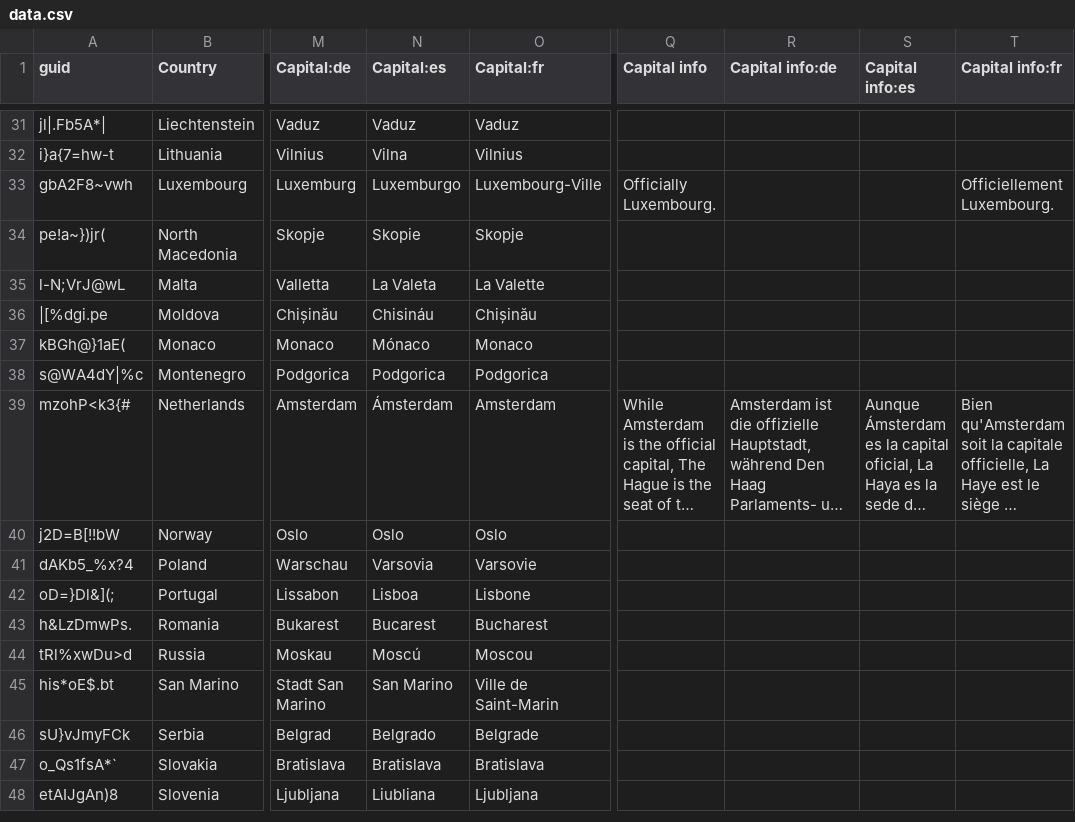
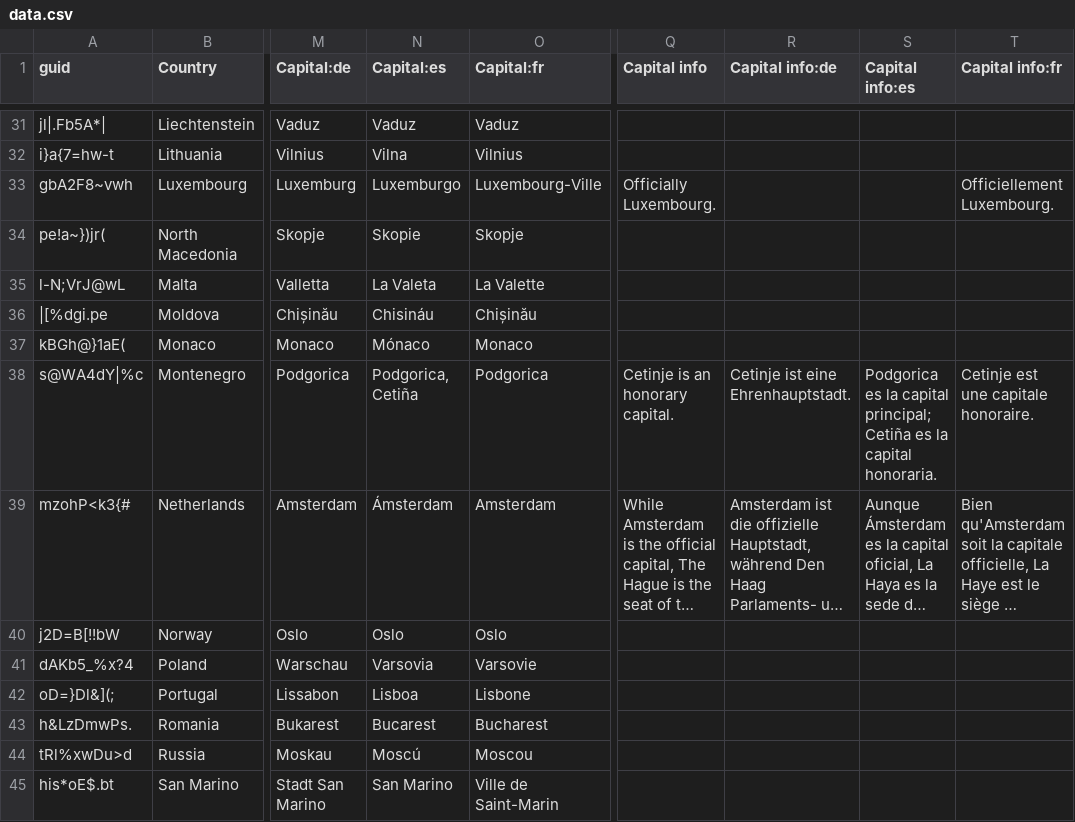
Before and after one commit to anki-geo/ultimate-geography, a CSV file: src/data.csv, drawn as a sheet; only a part is shown, gaps mark what is left out; the shorter side is filled out with more unchanged rows; long unchanged cells end in …; the diff names each change by its address in the sheet, - before the commit and + after, or states it on an @@ line.

Commit message:
Add Cetinje as an honorary capital
Fix #205.

I've kept the Norwegian (which had already mentioned Cetinje in its
"Capital info") unchanged, for the time being.

```diff
--- a/src/data.csv
+++ b/src/data.csv
-N38 (Capital:es): Podgorica
+N38 (Capital:es): Podgorica, Cetiña
-Q38 (Capital info): (empty)
+Q38 (Capital info): Cetinje is an honorary capital.
-R38 (Capital info:de): (empty)
+R38 (Capital info:de): Cetinje ist eine Ehrenhauptstadt.
-S38 (Capital info:es): (empty)
+S38 (Capital info:es): Podgorica es la capital principal; Cetiña es la capital honoraria.
-T38 (Capital info:fr): (empty)
+T38 (Capital info:fr): Cetinje est une capitale honoraire.
```
